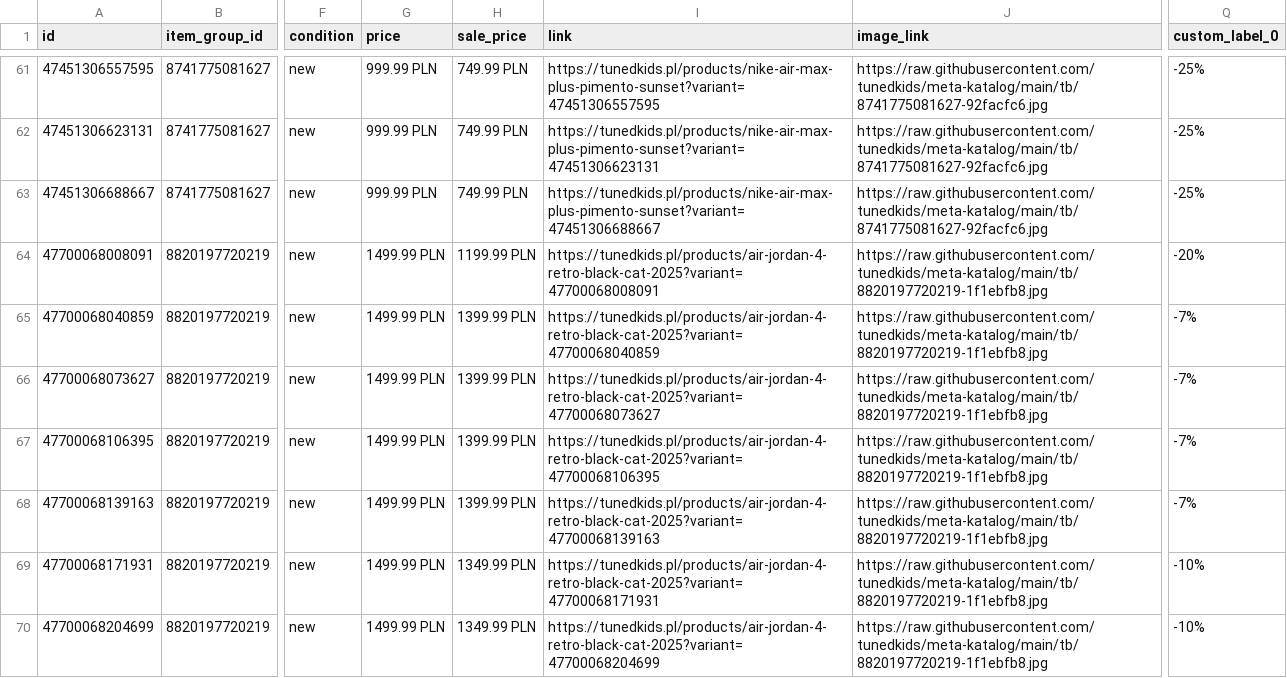
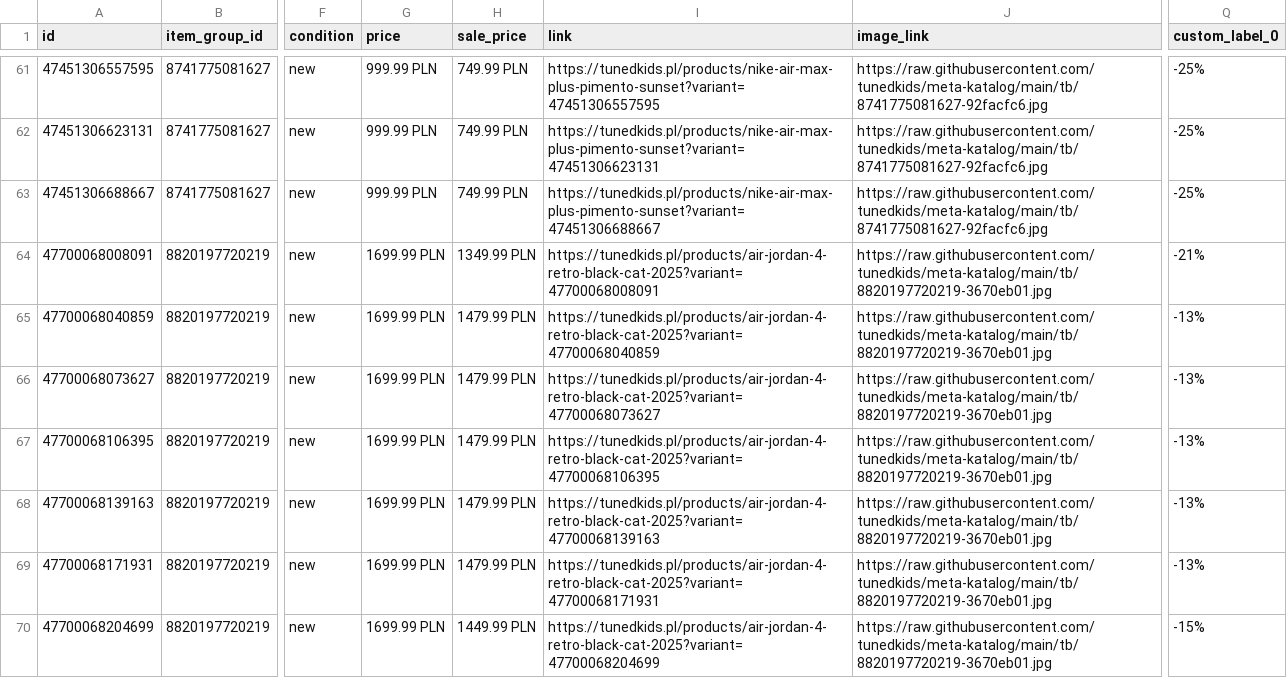
Before and after one commit to tunedkids/meta-katalog, a CSV file: feed_best.csv, drawn as a sheet; only a part is shown, gaps mark what is left out; the diff covers the shown part only; the diff names each change by its address in the sheet, - before the commit and + after, or states it on an @@ line.

```diff
--- a/feed_best.csv
+++ b/feed_best.csv
-G64:G70 (price): 1499.99 PLN
+G64:G70 (price): 1699.99 PLN
-H64 (sale_price): 1199.99 PLN
+H64 (sale_price): 1349.99 PLN
-J64:J70 (image_link): https://raw.githubusercontent.com/tunedkids/meta-katalog/main/tb/8820197720219-1f1ebfb8.jpg
+J64:J70 (image_link): https://raw.githubusercontent.com/tunedkids/meta-katalog/main/tb/8820197720219-3670eb01.jpg
-Q64 (custom_label_0): -20%
+Q64 (custom_label_0): -21%
-H65:H68 (sale_price): 1399.99 PLN
+H65:H68 (sale_price): 1479.99 PLN
-Q65:Q68 (custom_label_0): -7%
+Q65:Q68 (custom_label_0): -13%
-H69 (sale_price): 1349.99 PLN
+H69 (sale_price): 1479.99 PLN
-Q69 (custom_label_0): -10%
+Q69 (custom_label_0): -13%
-H70 (sale_price): 1349.99 PLN
+H70 (sale_price): 1449.99 PLN
-Q70 (custom_label_0): -10%
+Q70 (custom_label_0): -15%
```
Also changed, not shown: 1 added row, 1 removed row and 20 edited cells elsewhere in this file, 5 other files.
